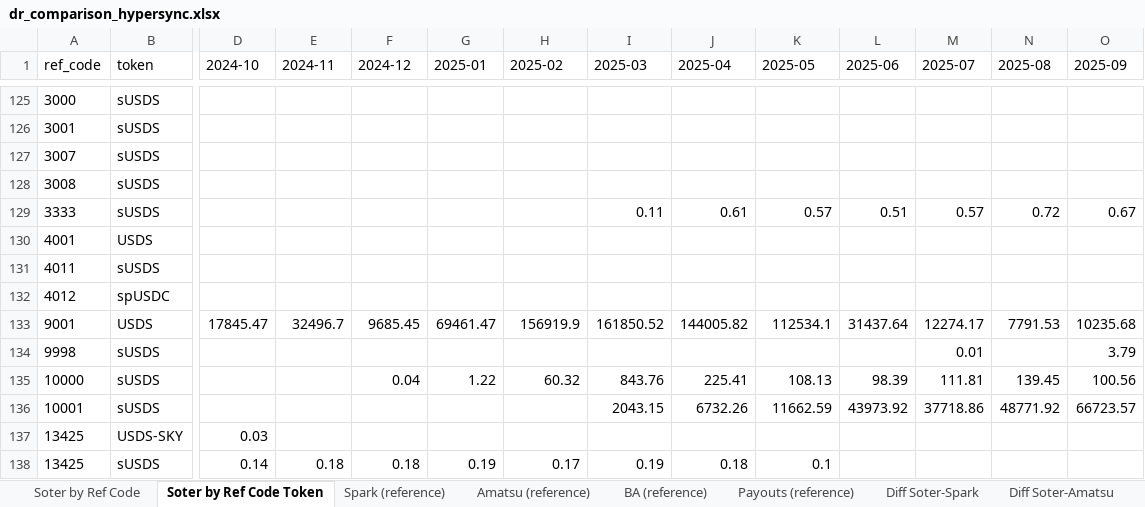
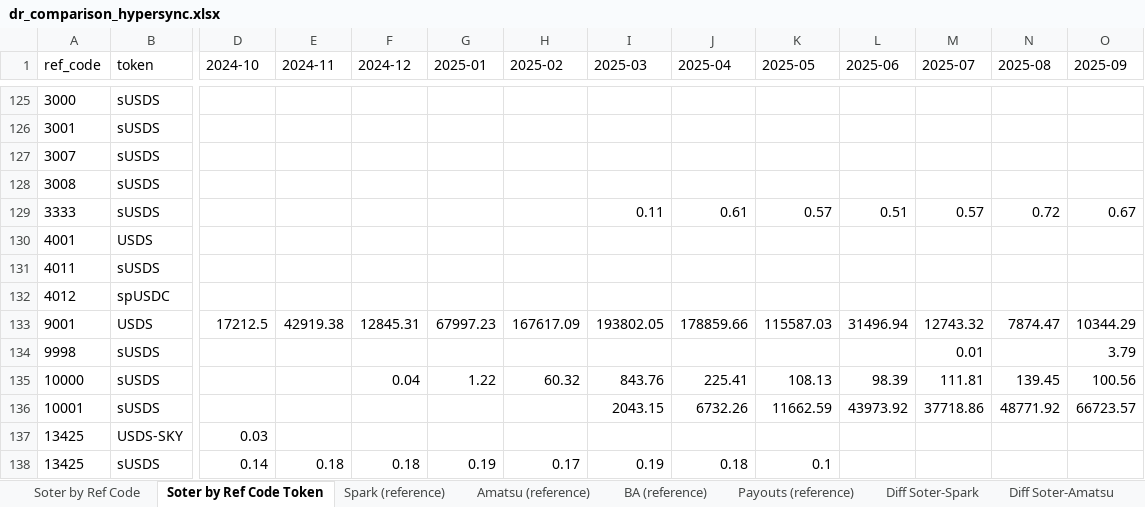
Before and after one commit to soterlabs/settle-dr-dune, an Excel workbook: hypersync-results/dr_comparison_hypersync.xlsx, sheet Soter by Ref Code Token, drawn as a sheet; only a part is shown, gaps mark what is left out; values as stored, in another font and other column widths than the file's, no borders; removed rows and columns are numbered as before the commit, all else as after; rows hold the shown columns only; the diff names each change by its address in the sheet, - before the commit and + after, or states it on an @@ line.

```diff
--- a/hypersync-results/dr_comparison_hypersync.xlsx (sheet Soter by Ref Code Token)
+++ b/hypersync-results/dr_comparison_hypersync.xlsx (sheet Soter by Ref Code Token)
-row 130: 4001 | USDS
+row 130: 4001 | USDS
-row 133: 9001 | USDS | 17845.47 | 32496.7 | 9685.45 | 69461.47 | 156919.9 | 161850.52 | 144005.82 | 112534.1 | 31437.64 | 12274.17 | 7791.53 | 10235.68
+row 133: 9001 | USDS | 17212.5 | 42919.38 | 12845.31 | 67997.23 | 167617.09 | 193802.05 | 178859.66 | 115587.03 | 31496.94 | 12743.32 | 7874.47 | 10344.29
```
Also changed, not shown: sheet Soter by Ref Code, sheet Diff Soter-Spark, sheet Diff Soter-BA, sheet Diff Soter-Amatsu, sheet Diff Soter-Payouts, sheet Checks, 2 other files.
